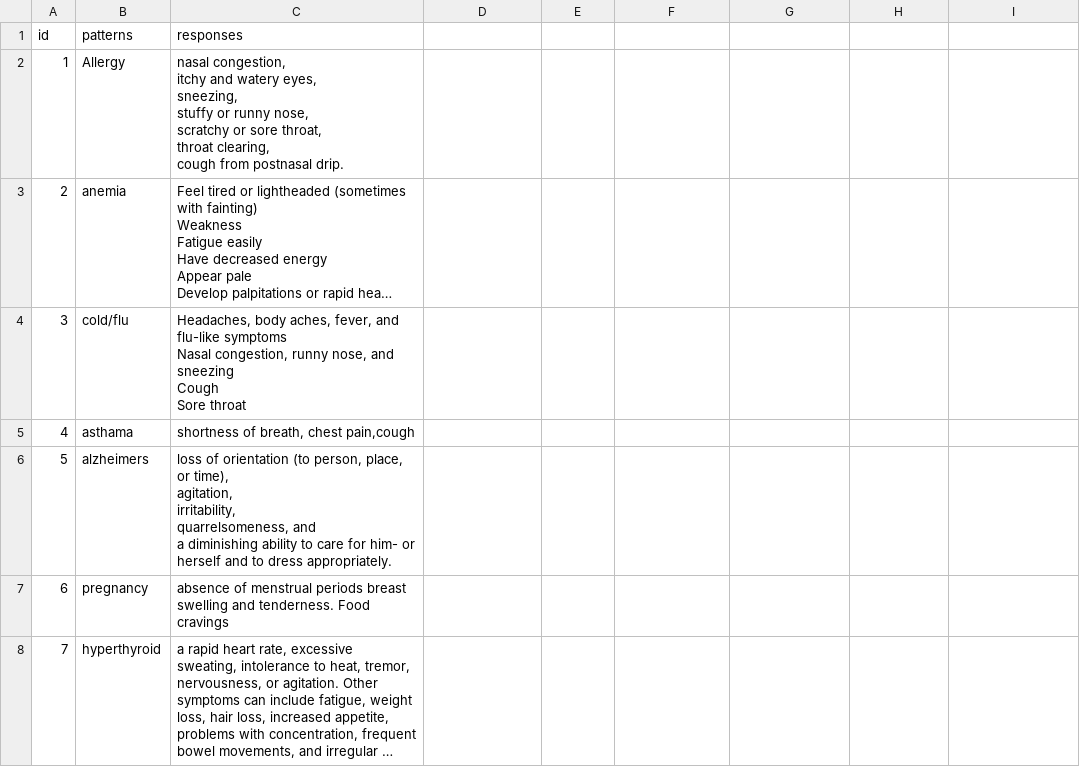
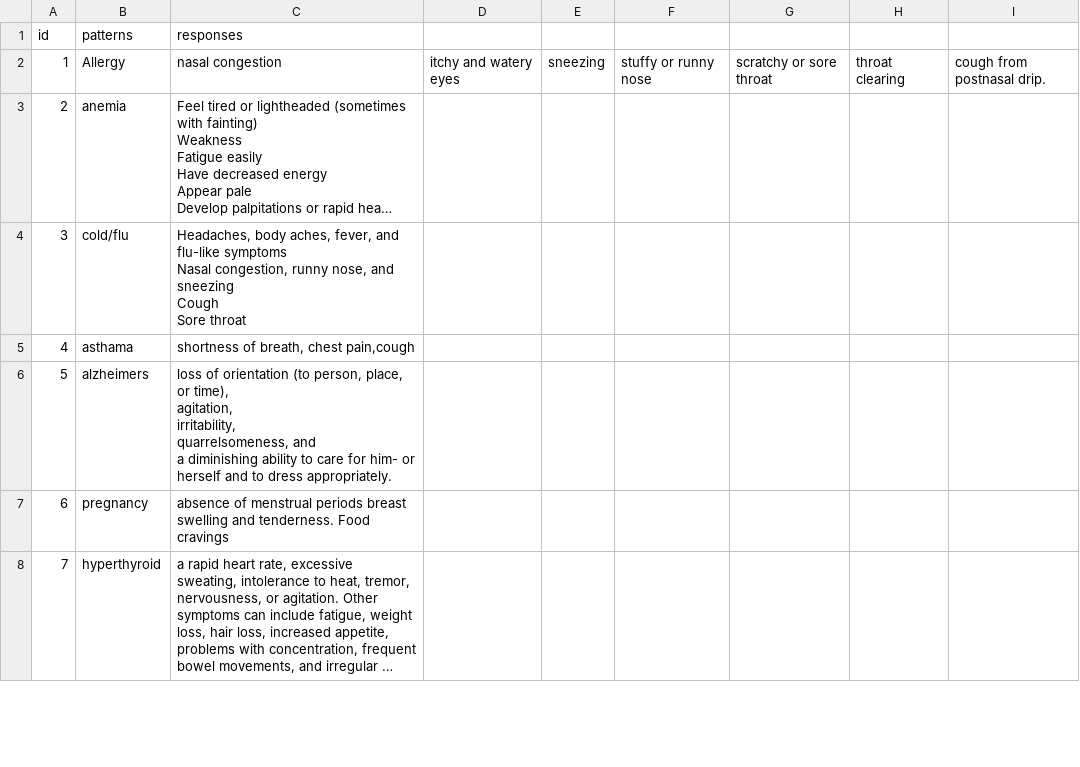
Before and after one commit to wmansoor37/medbot, a CSV file: final dataset.csv, drawn as a sheet; only a part is shown; long unchanged cells end in …; ↵ is a line break in a cell; the diff names each change by its address in the sheet, - before the commit and + after, or states it on an @@ line.

Commit message:
Update final dataset.csv

```diff
--- a/final dataset.csv
+++ b/final dataset.csv
-C2 (responses): nasal congestion, ↵ itchy and watery eyes, ↵ sneezing, ↵ stuffy or runny nose, ↵ scratchy or sore throat, ↵ throat clearing, ↵ cough from postnasal drip.
+C2 (responses): nasal congestion
-D2: (empty)
+D2: itchy and watery eyes
-E2: (empty)
+E2: sneezing
-F2: (empty)
+F2: stuffy or runny nose
-G2: (empty)
+G2: scratchy or sore throat
-H2: (empty)
+H2: throat clearing
-I2: (empty)
+I2: cough from postnasal drip.
```
